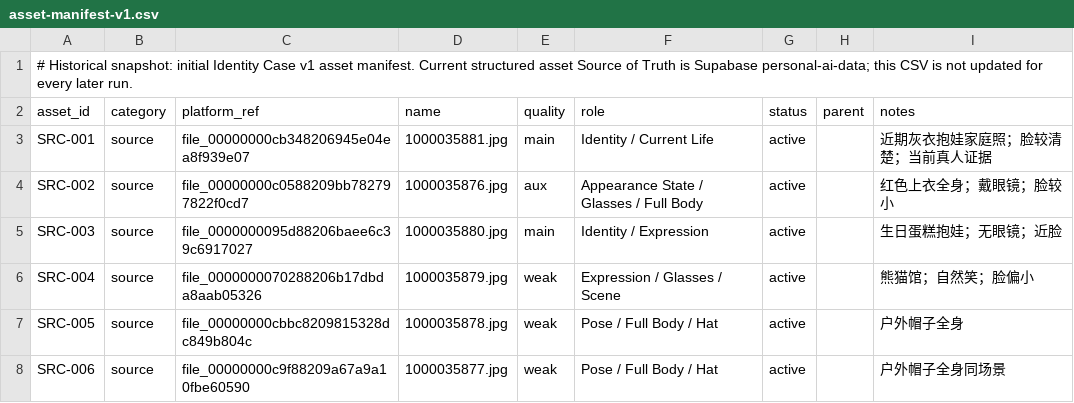
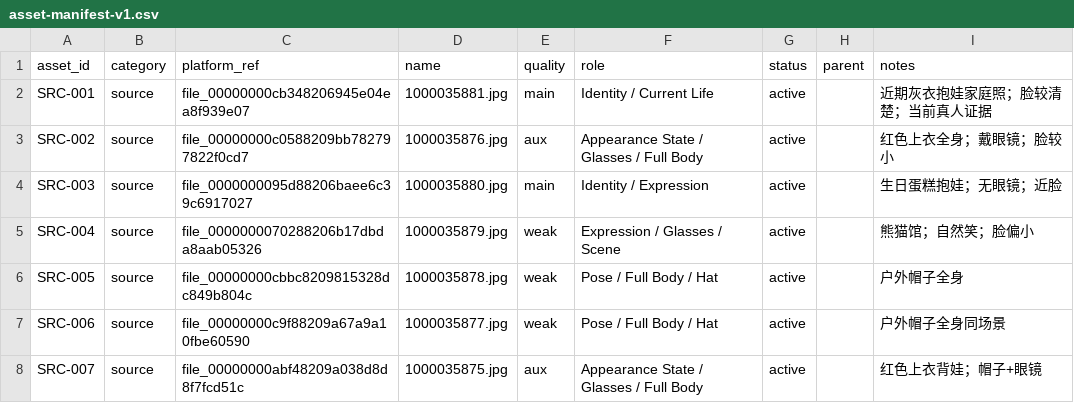
Before and after one commit to Darcy-Jin/Relationship, a CSV file: docs/content/ai-comic/characters/female-wife/asset-manifest-v1.csv, drawn as a sheet; only a part is shown; the shorter side is filled out with more unchanged rows; the diff names each change by its address in the sheet, - before the commit and + after, or states it on an @@ line.

Commit message:
Keep asset manifest valid CSV; snapshot status documented in README

```diff
--- a/docs/content/ai-comic/characters/female-wife/asset-manifest-v1.csv
+++ b/docs/content/ai-comic/characters/female-wife/asset-manifest-v1.csv
-row 1: # Historical snapshot: initial Identity Case v1 asset manifest. Current structured asset Source of Truth is Supabase personal-ai-data; this CSV is not updated for every later run.
```
